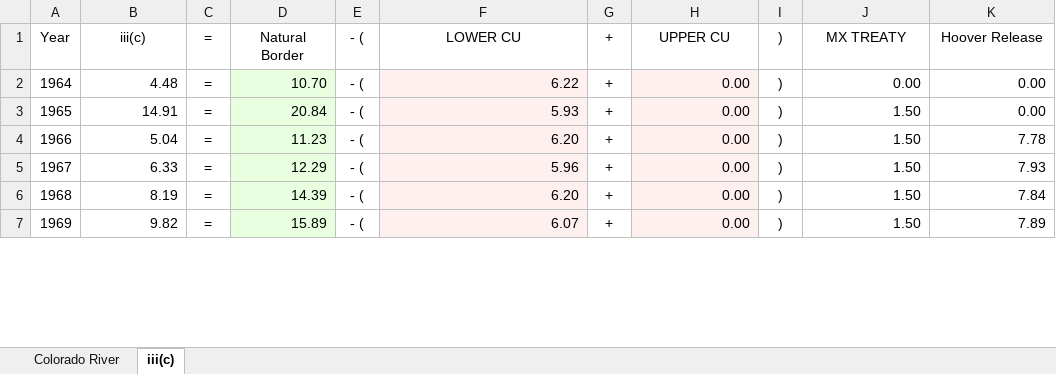
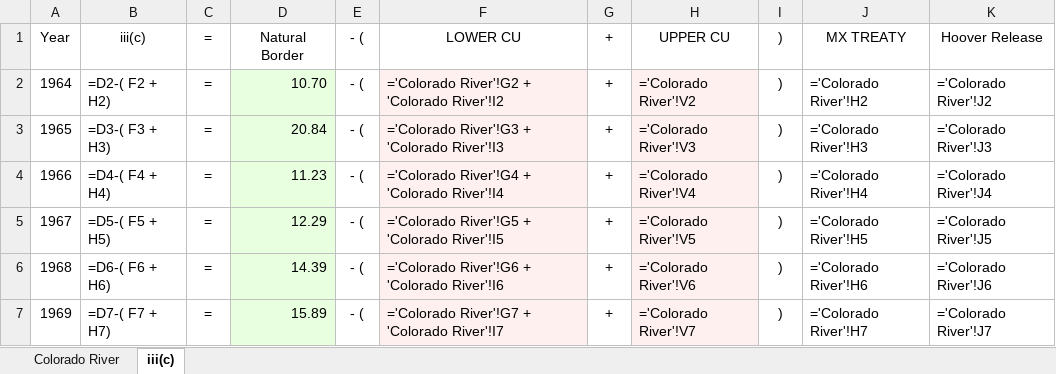
Before and after one commit to EdMillard/riverwar, an Excel workbook: Colorado_River_Math.xlsx, sheet iii(c), drawn as a sheet; only a part is shown; values as stored, in another font and other column widths than the file's, no borders; formulas without a stored value are shown as written; the diff covers the shown part only; the diff names each change by its address in the sheet, - before the commit and + after, or states it on an @@ line.

```diff
--- a/Colorado_River_Math.xlsx (sheet iii(c))
+++ b/Colorado_River_Math.xlsx (sheet iii(c))
-B2: 4.48
+B2: =D2-( F2 + H2)
-F2: 6.22
+F2: ='Colorado River'!G2 + 'Colorado River'!I2
-H2: 0.00
+H2: ='Colorado River'!V2
-J2: 0.00
+J2: ='Colorado River'!H2
-K2: 0.00
+K2: ='Colorado River'!J2
-B3: 14.91
+B3: =D3-( F3 + H3)
-F3: 5.93
+F3: ='Colorado River'!G3 + 'Colorado River'!I3
-H3: 0.00
+H3: ='Colorado River'!V3
-J3: 1.50
+J3: ='Colorado River'!H3
-K3: 0.00
+K3: ='Colorado River'!J3
-B4: 5.04
+B4: =D4-( F4 + H4)
-F4: 6.20
+F4: ='Colorado River'!G4 + 'Colorado River'!I4
-H4: 0.00
+H4: ='Colorado River'!V4
-J4: 1.50
+J4: ='Colorado River'!H4
-K4: 7.78
+K4: ='Colorado River'!J4
-B5: 6.33
+B5: =D5-( F5 + H5)
-F5: 5.96
+F5: ='Colorado River'!G5 + 'Colorado River'!I5
-H5: 0.00
+H5: ='Colorado River'!V5
-J5: 1.50
+J5: ='Colorado River'!H5
-K5: 7.93
+K5: ='Colorado River'!J5
-B6: 8.19
+B6: =D6-( F6 + H6)
-F6: 6.20
+F6: ='Colorado River'!G6 + 'Colorado River'!I6
-H6: 0.00
+H6: ='Colorado River'!V6
-J6: 1.50
+J6: ='Colorado River'!H6
-K6: 7.84
+K6: ='Colorado River'!J6
-B7: 9.82
+B7: =D7-( F7 + H7)
-F7: 6.07
+F7: ='Colorado River'!G7 + 'Colorado River'!I7
-H7: 0.00
+H7: ='Colorado River'!V7
-J7: 1.50
+J7: ='Colorado River'!H7
-K7: 7.89
+K7: ='Colorado River'!J7
```
Also changed, not shown: 285 edited cells and cell formats elsewhere in this sheet, sheet Colorado River, 3 other files.
